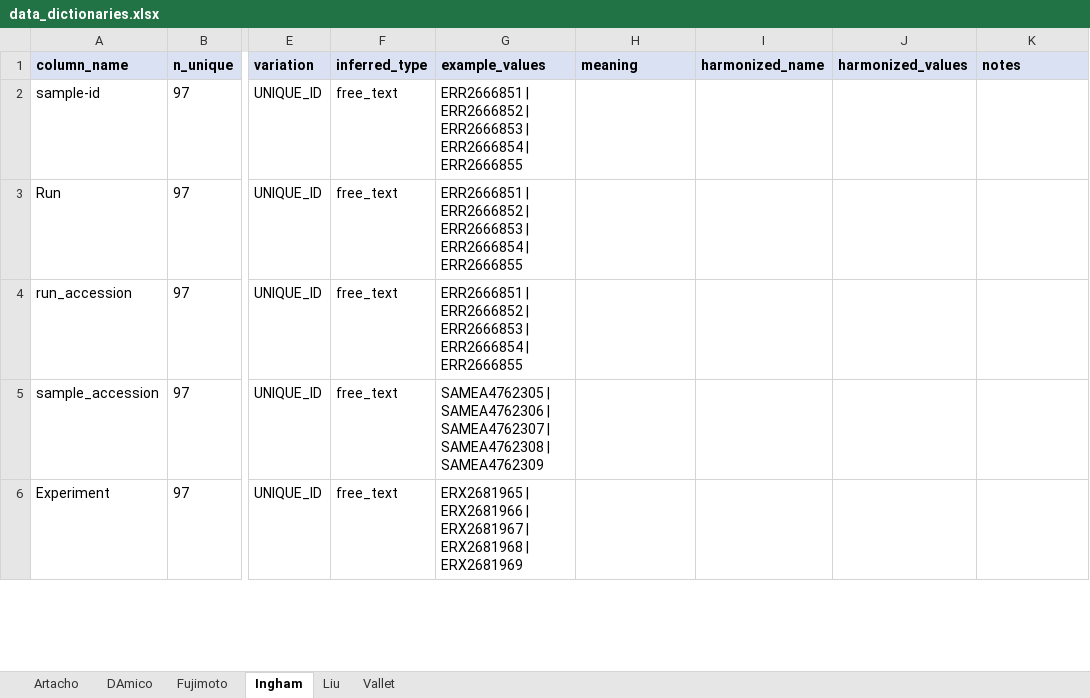
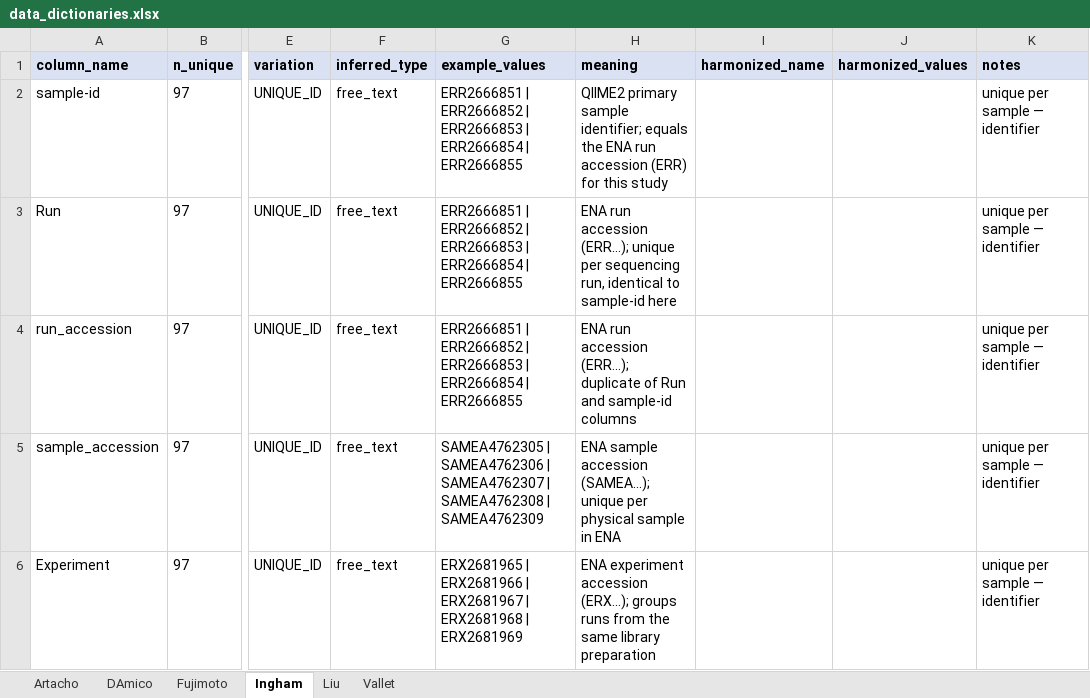
Before and after one commit to s-huebler/ODSiData, an Excel workbook: Merging/data_dictionaries.xlsx, sheet Ingham, drawn as a sheet; only a part is shown, gaps mark what is left out; values as stored, in another font and other column widths than the file's, no borders; the diff covers the shown part only; the diff names each change by its address in the sheet, - before the commit and + after, or states it on an @@ line.

```diff
--- a/Merging/data_dictionaries.xlsx (sheet Ingham)
+++ b/Merging/data_dictionaries.xlsx (sheet Ingham)
-H2 (meaning): (empty)
+H2 (meaning): QIIME2 primary sample identifier; equals the ENA run accession (ERR) for this study
-K2:K6 (notes): (empty)
+K2:K6 (notes): unique per sample — identifier
-H3 (meaning): (empty)
+H3 (meaning): ENA run accession (ERR...); unique per sequencing run, identical to sample-id here
-H4 (meaning): (empty)
+H4 (meaning): ENA run accession (ERR...); duplicate of Run and sample-id columns
-H5 (meaning): (empty)
+H5 (meaning): ENA sample accession (SAMEA...); unique per physical sample in ENA
-H6 (meaning): (empty)
+H6 (meaning): ENA experiment accession (ERX...); groups runs from the same library preparation
```
Also changed, not shown: 20 edited cells elsewhere in this sheet, sheet DAmico, sheet Liu, sheet Vallet, sheet Artacho, sheet Fujimoto, 1 other file.
